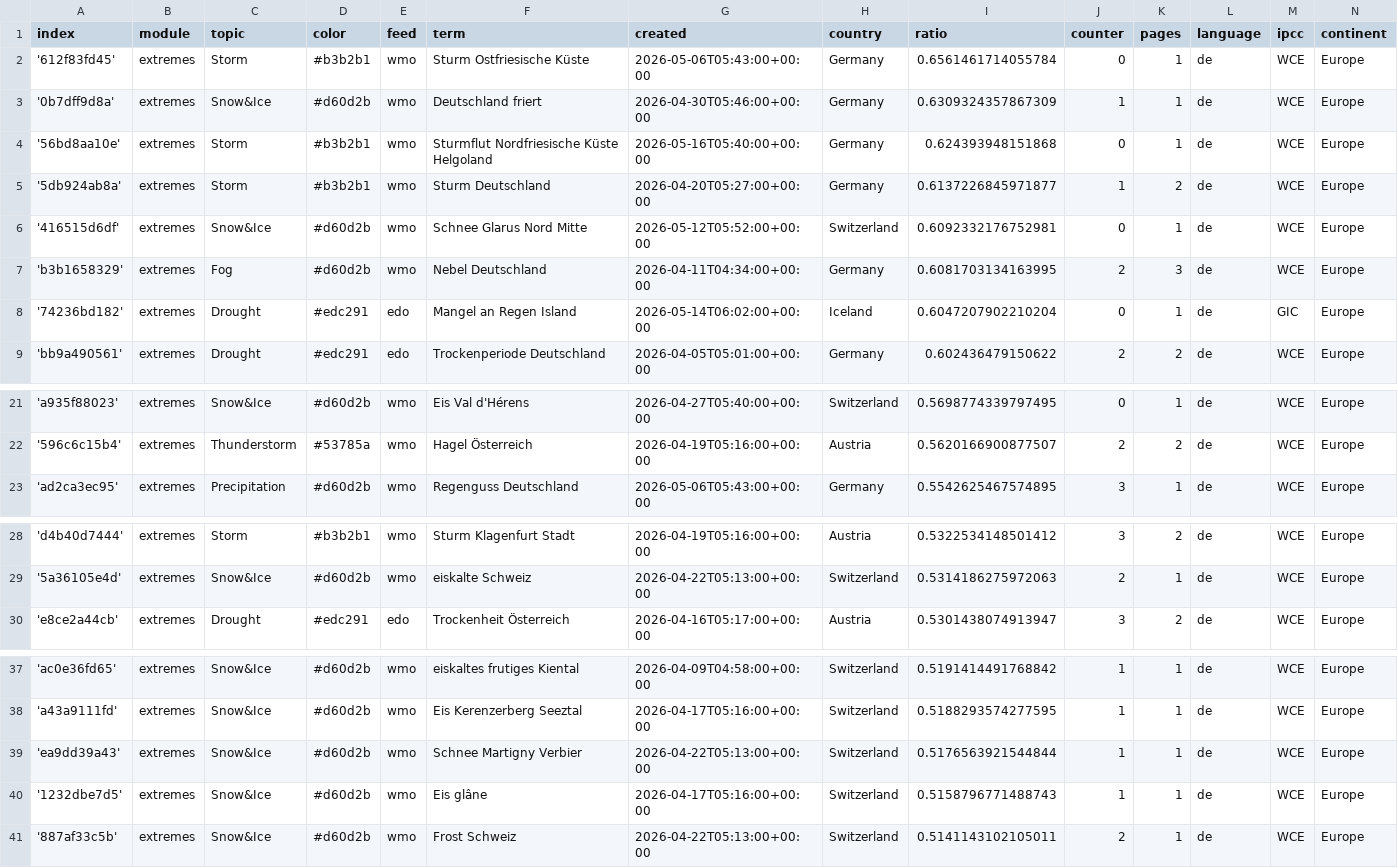
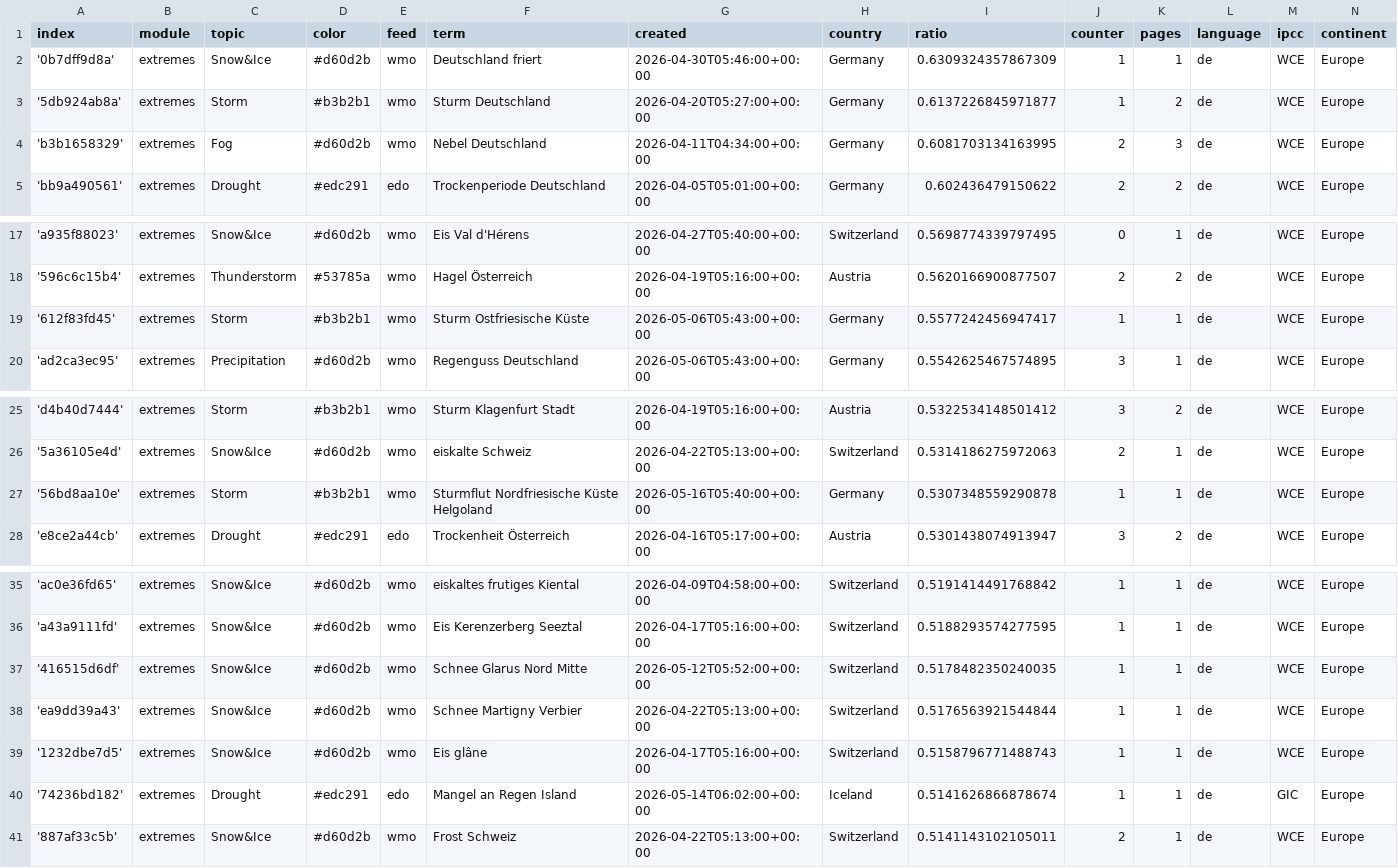
Before and after one commit to pg-ufr-news/germanExtremes, a CSV file: terms.csv, drawn as a sheet; only a part is shown, gaps mark what is left out; removed rows and columns are numbered as before the commit, all else as after; the diff names each change by its address in the sheet, - before the commit and + after, or states it on an @@ line.

Commit message:
Commit from GitHub Actions (harvest:0.0)

```diff
--- a/terms.csv
+++ b/terms.csv
-row 2: '612f83fd45' | extremes | Storm | #b3b2b1 | wmo | Sturm Ostfriesische Küste | 2026-05-06T05:43:00+00:00 | Germany | 0.6561461714055784 | 0 | 1 | de | WCE | Europe
-row 4: '56bd8aa10e' | extremes | Storm | #b3b2b1 | wmo | Sturmflut Nordfriesische Küste Helgoland | 2026-05-16T05:40:00+00:00 | Germany | 0.624393948151868 | 0 | 1 | de | WCE | Europe
-row 6: '416515d6df' | extremes | Snow&Ice | #d60d2b | wmo | Schnee Glarus Nord Mitte | 2026-05-12T05:52:00+00:00 | Switzerland | 0.6092332176752981 | 0 | 1 | de | WCE | Europe
-row 8: '74236bd182' | extremes | Drought | #edc291 | edo | Mangel an Regen Island | 2026-05-14T06:02:00+00:00 | Iceland | 0.6047207902210204 | 0 | 1 | de | GIC | Europe
+row 19: '612f83fd45' | extremes | Storm | #b3b2b1 | wmo | Sturm Ostfriesische Küste | 2026-05-06T05:43:00+00:00 | Germany | 0.5577242456947417 | 1 | 1 | de | WCE | Europe
+row 27: '56bd8aa10e' | extremes | Storm | #b3b2b1 | wmo | Sturmflut Nordfriesische Küste Helgoland | 2026-05-16T05:40:00+00:00 | Germany | 0.5307348559290878 | 1 | 1 | de | WCE | Europe
+row 37: '416515d6df' | extremes | Snow&Ice | #d60d2b | wmo | Schnee Glarus Nord Mitte | 2026-05-12T05:52:00+00:00 | Switzerland | 0.5178482350240035 | 1 | 1 | de | WCE | Europe
+row 40: '74236bd182' | extremes | Drought | #edc291 | edo | Mangel an Regen Island | 2026-05-14T06:02:00+00:00 | Iceland | 0.5141626866878674 | 1 | 1 | de | GIC | Europe
```
